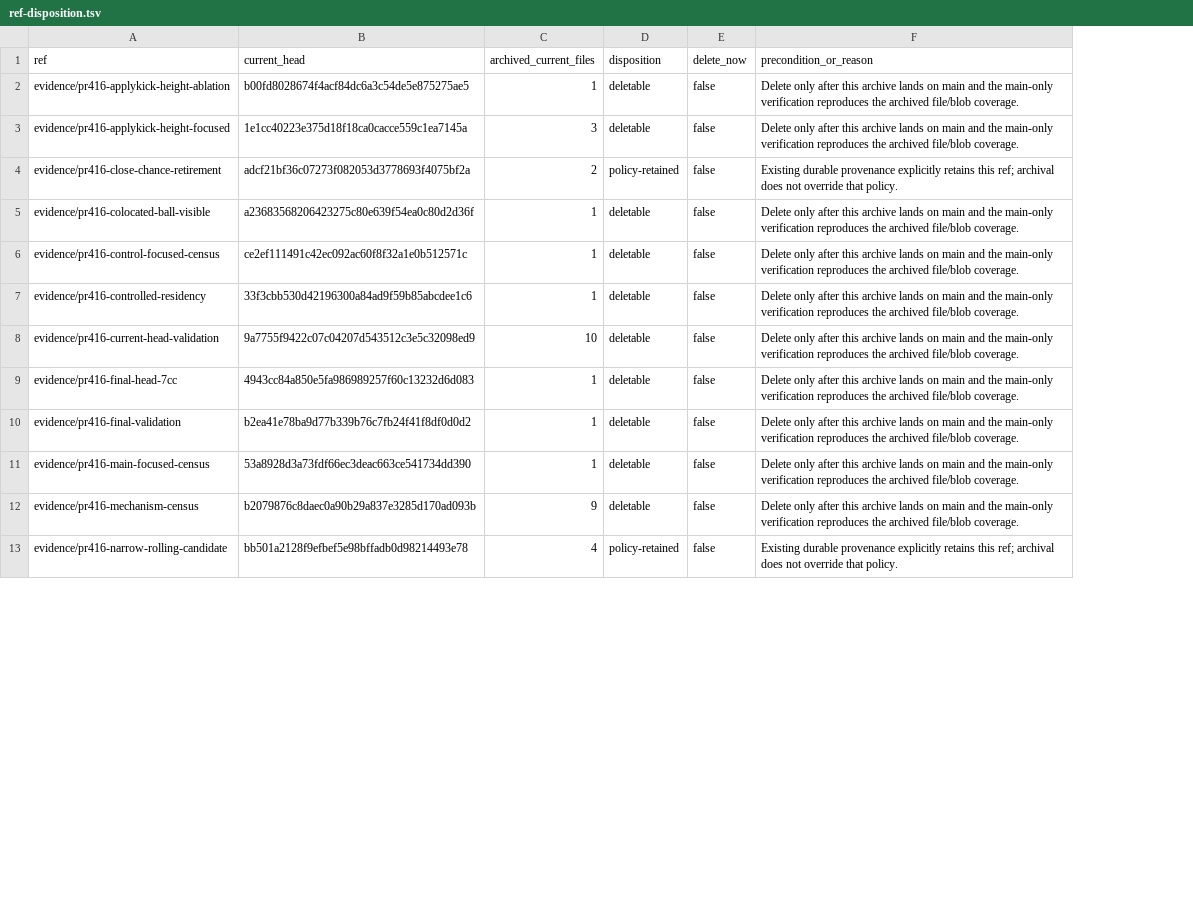
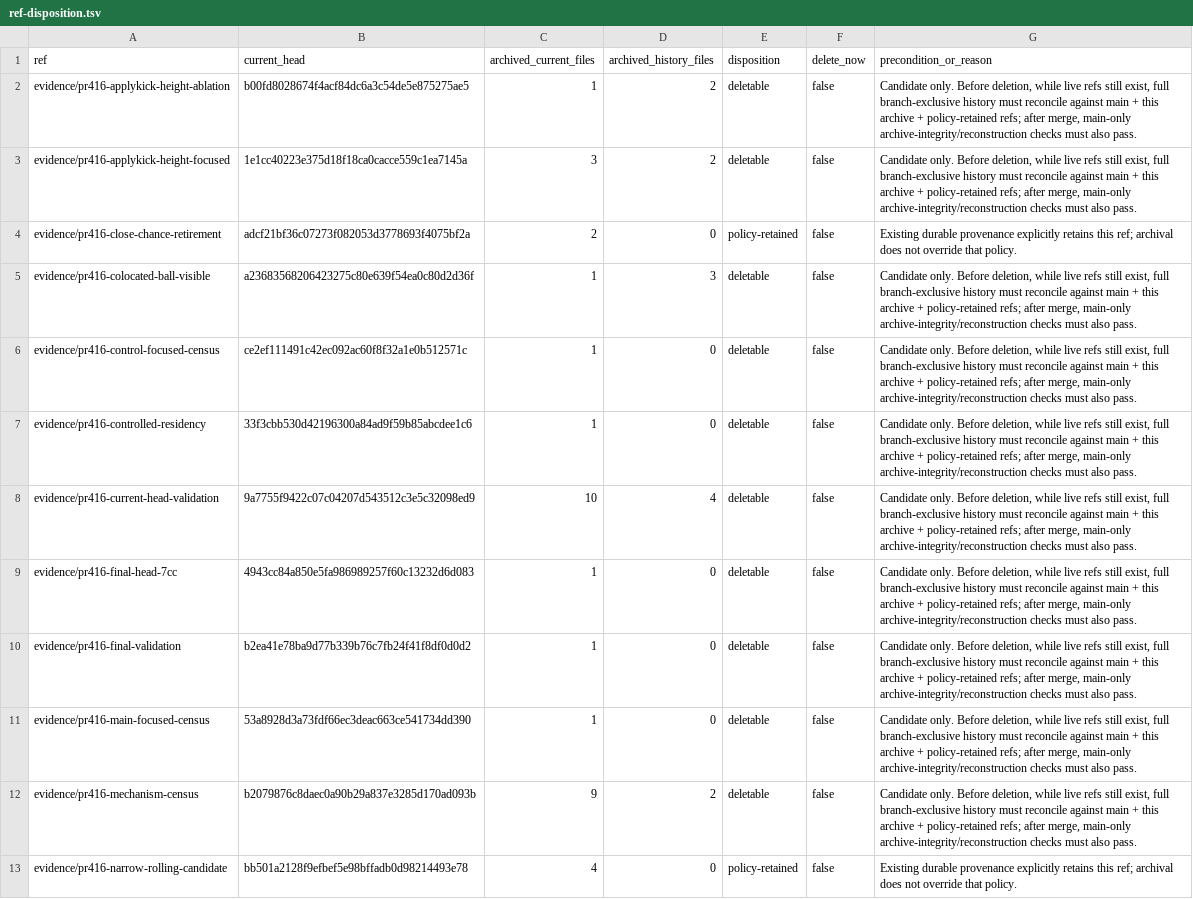
Before and after one commit to antonzymin-eng/Soccer-Manager-Pro, a TSV file: docs/tracking/evidence/pr416-ref-archive/ref-disposition.tsv, drawn as a sheet; only a part is shown; addresses are those after the commit; the diff covers the shown part only; the diff names each change by its address in the sheet, - before the commit and + after, or states it on an @@ line.

```diff
--- a/docs/tracking/evidence/pr416-ref-archive/ref-disposition.tsv
+++ b/docs/tracking/evidence/pr416-ref-archive/ref-disposition.tsv
+column D (archived_history_files), rows 2-13: 2 | 2 | 0 | 3 | 0 | 0 | 4 | 0 | 0 | 0 | 2 | 0
-G2:G3 (precondition_or_reason): Delete only after this archive lands on main and the main-only verification reproduces the archived file/blob coverage.
+G2:G3 (precondition_or_reason): Candidate only. Before deletion, while live refs still exist, full branch-exclusive history must reconcile against main + this archive + policy-retained refs; after merge, main-only archive-integrity/reconstruction checks must also pass.
-G5:G12 (precondition_or_reason): Delete only after this archive lands on main and the main-only verification reproduces the archived file/blob coverage.
+G5:G12 (precondition_or_reason): Candidate only. Before deletion, while live refs still exist, full branch-exclusive history must reconcile against main + this archive + policy-retained refs; after merge, main-only archive-integrity/reconstruction checks must also pass.
```
Also changed, not shown: 11 edited cells elsewhere in this file, docs/tracking/evidence/pr416-ref-archive/MANIFEST.tsv, 6 other files.
